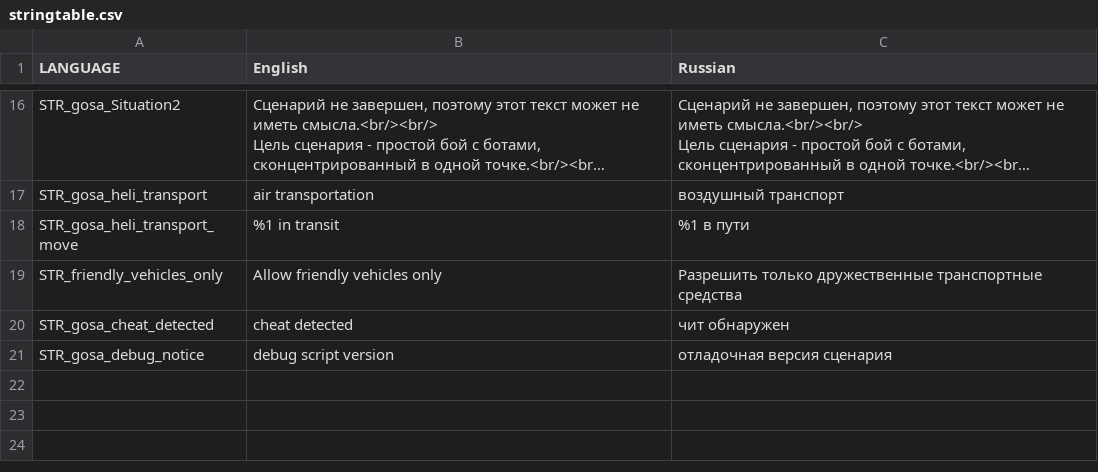
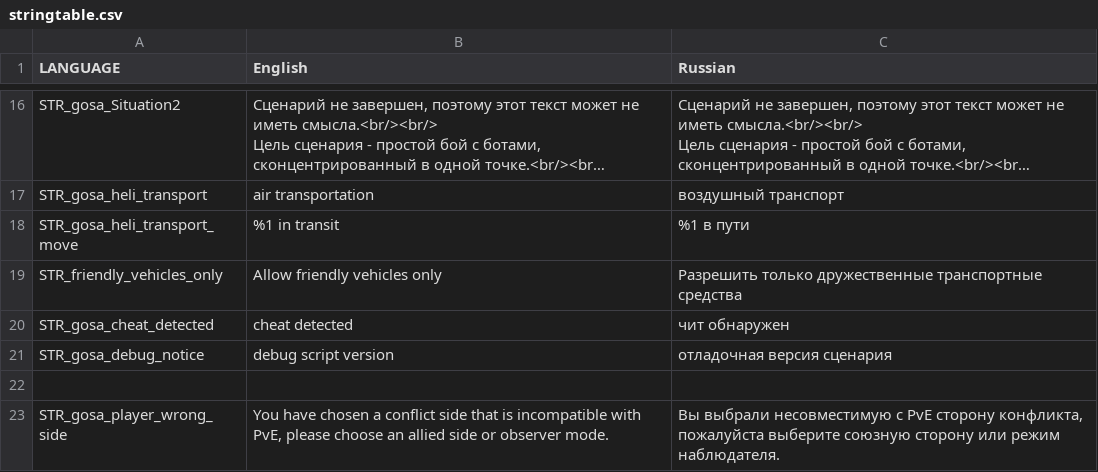
Before and after one commit to completely-burned/glowing-octo-shame-arma2, a CSV file: glowing-octo-shame-arma2/stringtable.csv, drawn as a sheet; only a part is shown, gaps mark what is left out; long unchanged cells end in …; the diff names each change by its address in the sheet, - before the commit and + after, or states it on an @@ line.

Commit message:
CfgDebriefing wrong_side

```diff
--- a/glowing-octo-shame-arma2/stringtable.csv
+++ b/glowing-octo-shame-arma2/stringtable.csv
+row 22: (empty)
+row 23: STR_gosa_player_wrong_side | You have chosen a conflict side that is incompatible with PvE, please choose an allied side or observer mode. | Вы выбрали несовместимую с PvE сторону конфликта, пожалуйста выберите союзную сторону или режим наблюдателя.
```
Also changed, not shown: 3 other files.
